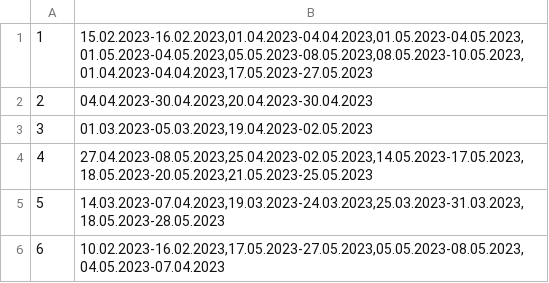
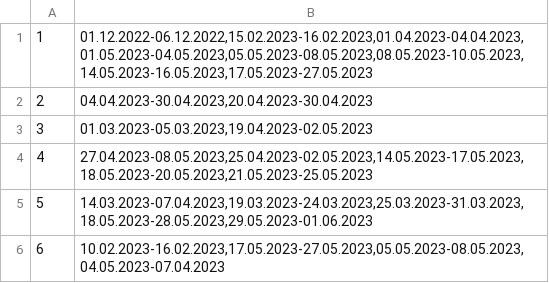
Before and after one commit to jblanusa13/SimsProjekat, a CSV file: ProjectSims/ProjectSims/Resources/Data/accommodationSchedule.csv, drawn as a sheet.

```diff
--- a/ProjectSims/ProjectSims/Resources/Data/accommodationSchedule.csv
+++ b/ProjectSims/ProjectSims/Resources/Data/accommodationSchedule.csv
@@ -1,2 +1,2 @@
-1|15.02.2023-16.02.2023,01.04.2023-04.04.2023,01.05.2023-04.05.2023,01.05.2023-04.05.2023,05.05.2023-08.05.2023,08.05.2023-10.05.2023,01.04.2023-04.04.2023,17.05.2023-27.05.2023
+1|01.12.2022-06.12.2022,15.02.2023-16.02.2023,01.04.2023-04.04.2023,01.05.2023-04.05.2023,05.05.2023-08.05.2023,08.05.2023-10.05.2023,14.05.2023-16.05.2023,17.05.2023-27.05.2023
 2|04.04.2023-30.04.2023,20.04.2023-30.04.2023
@@ -4,3 +4,3 @@
 4|27.04.2023-08.05.2023,25.04.2023-02.05.2023,14.05.2023-17.05.2023,18.05.2023-20.05.2023,21.05.2023-25.05.2023
-5|14.03.2023-07.04.2023,19.03.2023-24.03.2023,25.03.2023-31.03.2023,18.05.2023-28.05.2023
+5|14.03.2023-07.04.2023,19.03.2023-24.03.2023,25.03.2023-31.03.2023,18.05.2023-28.05.2023,29.05.2023-01.06.2023
 6|10.02.2023-16.02.2023,17.05.2023-27.05.2023,05.05.2023-08.05.2023,04.05.2023-07.04.2023
```
Also changed, not shown: 20 other files.
